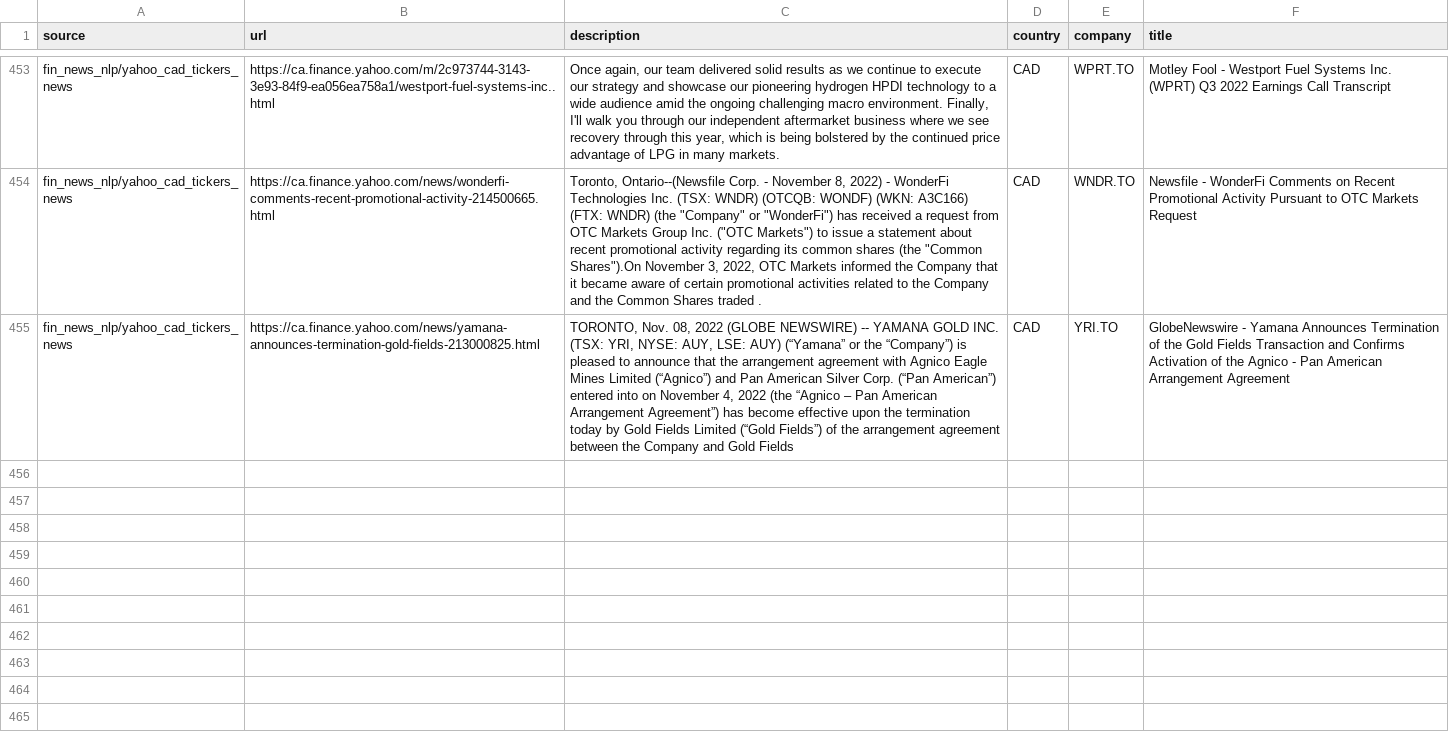
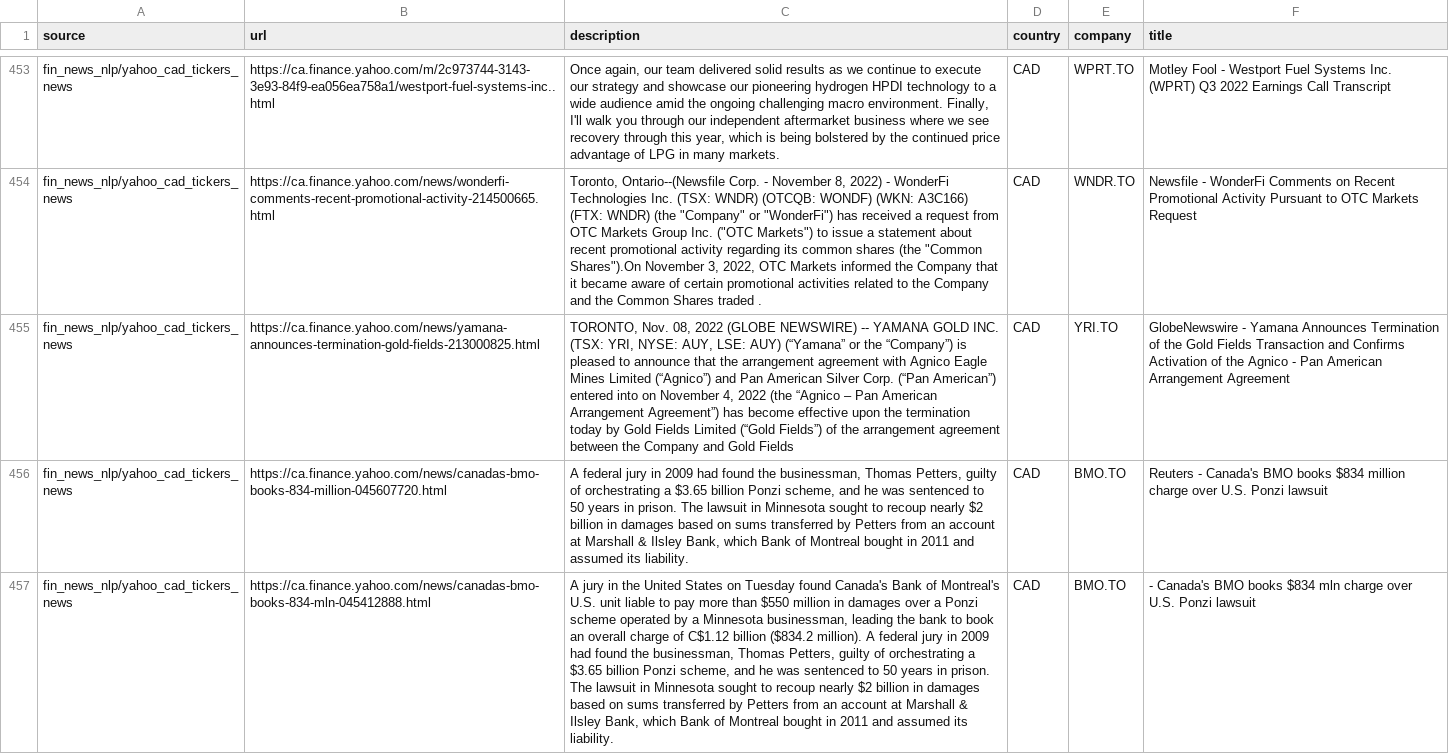
Before and after one commit to dli-invest/reccomendation-engine, a CSV file: ref/training/2022-11-09.csv, drawn as a sheet; only a part is shown, gaps mark what is left out; the diff names each change by its address in the sheet, - before the commit and + after, or states it on an @@ line.

```diff
--- a/ref/training/2022-11-09.csv
+++ b/ref/training/2022-11-09.csv
+row 456: fin_news_nlp/yahoo_cad_tickers_news | https://ca.finance.yahoo.com/news/canadas-bmo-books-834-million-045607720.html | A federal jury in 2009 had found the businessman, Thomas Petters, guilty of orchestrating a $3.65 billion Ponzi scheme, and he was sentenced to 50 years in prison. The lawsuit in Minnesota sought to recoup nearly $2 billion in damages based on sums transferred by Petters from an account at Marshall & Ilsley Bank, which Bank of Montreal bought in 2011 and assumed its liability. | CAD | BMO.TO | Reuters - Canada's BMO books $834 million charge over U.S. Ponzi lawsuit
+row 457: fin_news_nlp/yahoo_cad_tickers_news | https://ca.finance.yahoo.com/news/canadas-bmo-books-834-mln-045412888.html | A jury in the United States on Tuesday found Canada's Bank of Montreal's U.S. unit liable to pay more than $550 million in damages over a Ponzi scheme operated by a Minnesota businessman, leading the bank to book an overall charge of C$1.12 billion ($834.2 million). A federal jury in 2009 had found the businessman, Thomas Petters, guilty of orchestrating a $3.65 billion Ponzi scheme, and he was sentenced to 50 years in prison. The lawsuit in Minnesota sought to recoup nearly $2 billion in damages based on sums transferred by Petters from an account at Marshall & Ilsley Bank, which Bank of Montreal bought in 2011 and assumed its liability. | CAD | BMO.TO | - Canada's BMO books $834 mln charge over U.S. Ponzi lawsuit
```
Also changed, not shown: 1 other file.
